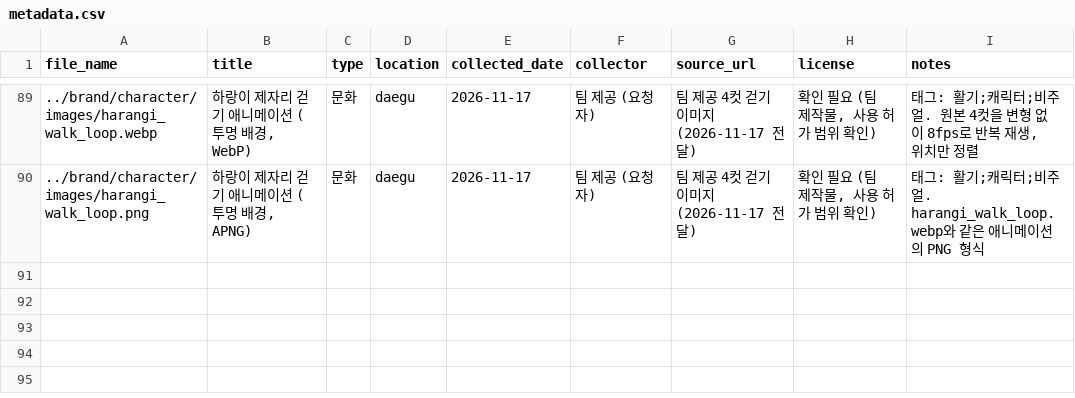
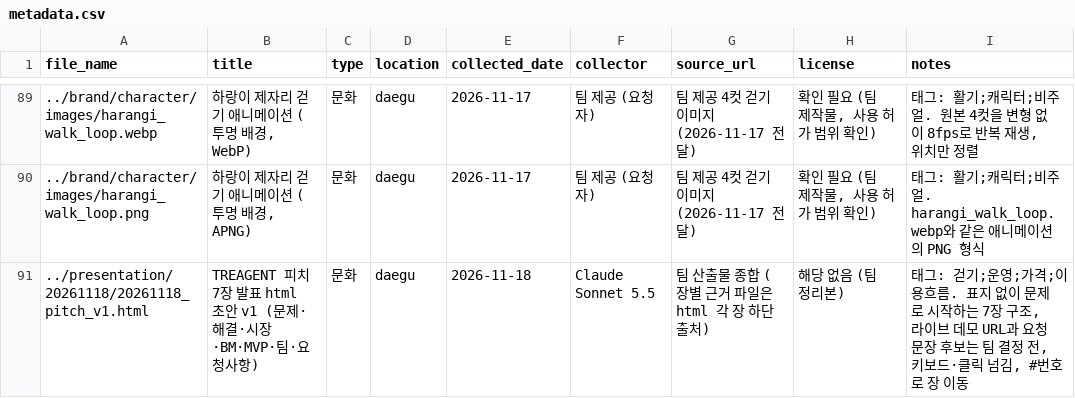
Before and after one commit to k-1026/TREAGENT, a CSV file: archive/metadata.csv, drawn as a sheet; only a part is shown, gaps mark what is left out.

```diff
--- a/archive/metadata.csv
+++ b/archive/metadata.csv
@@ -90 +90,2 @@ file_name,title,type,location,collected_date,collector,source_url,license,notes
 "../brand/character/images/harangi_walk_loop.png","하랑이 제자리 걷기 애니메이션 (투명 배경, APNG)","문화","daegu","2026-11-17","팀 제공 (요청자)","팀 제공 4컷 걷기 이미지 (2026-11-17 전달)","확인 필요 (팀 제작물, 사용 허가 범위 확인)","태그: 활기;캐릭터;비주얼. harangi_walk_loop.webp와 같은 애니메이션의 PNG 형식"
+"../presentation/20261118/20261118_pitch_v1.html","TREAGENT 피치 7장 발표 html 초안 v1 (문제·해결·시장·BM·MVP·팀·요청사항)","문화","daegu","2026-11-18","Claude Sonnet 5.5","팀 산출물 종합 (장별 근거 파일은 html 각 장 하단 출처)","해당 없음 (팀 정리본)","태그: 걷기;운영;가격;이용흐름. 표지 없이 문제로 시작하는 7장 구조, 라이브 데모 URL과 요청 문장 후보는 팀 결정 전, 키보드·클릭 넘김, #번호로 장 이동"
```
Also changed, not shown: 2 other files.
